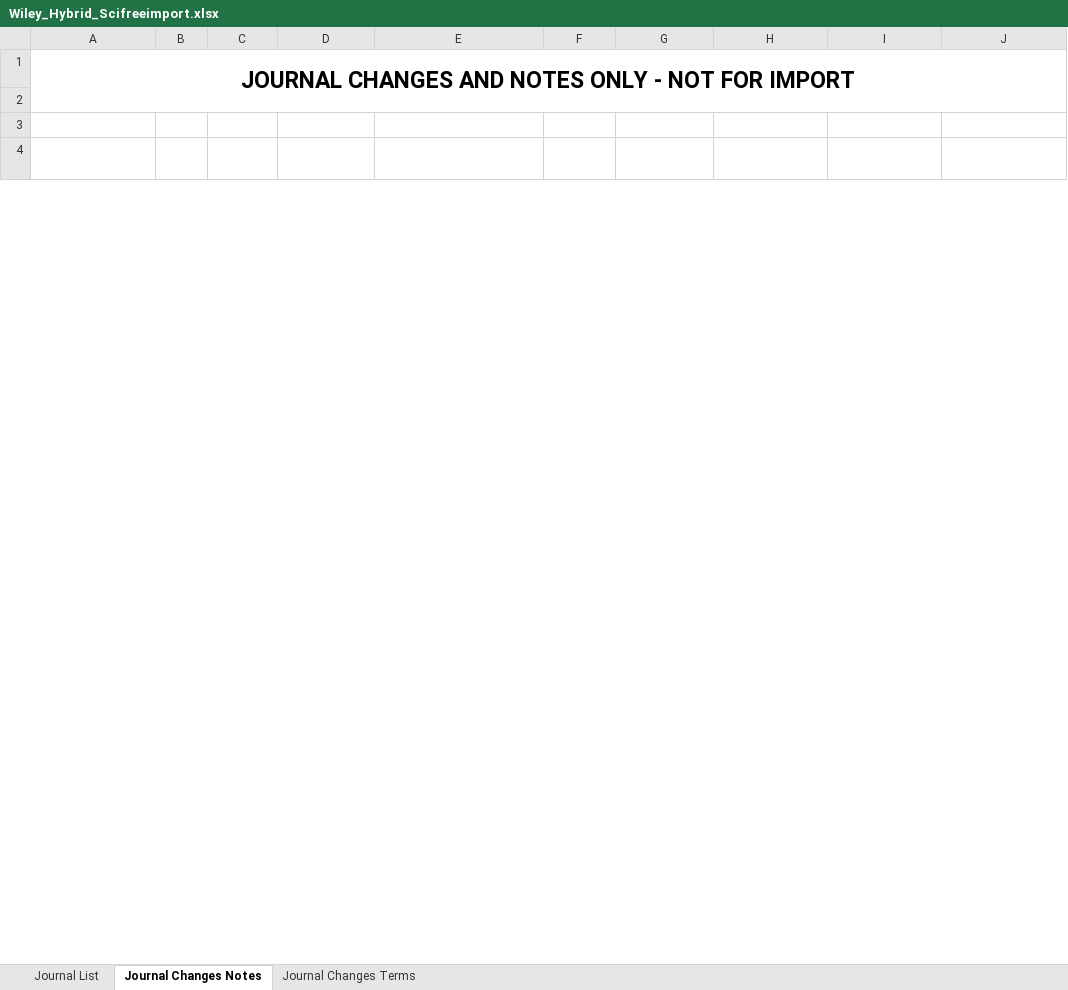
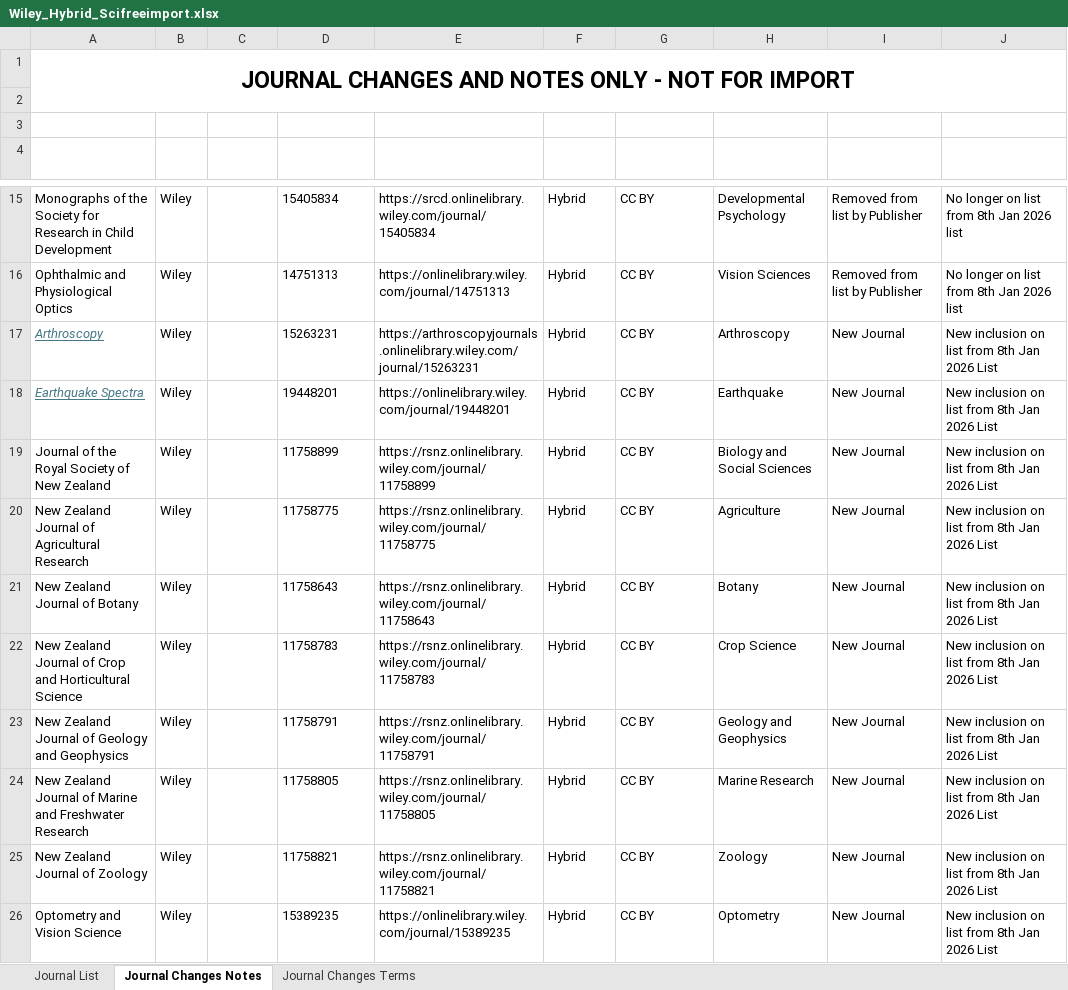
Before and after one commit to SciFreeOrg/UK-CoP, an Excel workbook: UK_CoP_TitleLists/Wiley_Hybrid_Scifreeimport.xlsx, sheet Journal Changes Notes, drawn as a sheet; only a part is shown, gaps mark what is left out; values as stored, in another font and other column widths than the file's, no borders; conditional formats and table styles not drawn; the diff covers the shown part only; the diff names each change by its address in the sheet, - before the commit and + after, or states it on an @@ line.

Commit message:
Wiley_Open_scifreeimport 20260108, Wiley_Hybrid_Scifree 20260108
Updates with the 8th January lists. Hybrid list does not include Cochrane even though on the list on Wiley page as Asterix for this saying it's not included in the agreement

```diff
--- a/UK_CoP_TitleLists/Wiley_Hybrid_Scifreeimport.xlsx (sheet Journal Changes Notes)
+++ b/UK_CoP_TitleLists/Wiley_Hybrid_Scifreeimport.xlsx (sheet Journal Changes Notes)
+row 15: Monographs of the Society for Research in Child Development | Wiley |  | 15405834 | https://srcd.onlinelibrary.wiley.com/journal/15405834 | Hybrid | CC BY | Developmental Psychology | Removed from list by Publisher | No longer on list from 8th Jan 2026 list
+row 16: Ophthalmic and Physiological Optics | Wiley |  | 14751313 | https://onlinelibrary.wiley.com/journal/14751313 | Hybrid | CC BY | Vision Sciences | Removed from list by Publisher | No longer on list from 8th Jan 2026 list
+row 17: Arthroscopy | Wiley |  | 15263231 | https://arthroscopyjournals.onlinelibrary.wiley.com/journal/15263231 | Hybrid | CC BY | Arthroscopy | New Journal | New inclusion on list from 8th Jan 2026 List
+row 18: Earthquake Spectra | Wiley |  | 19448201 | https://onlinelibrary.wiley.com/journal/19448201 | Hybrid | CC BY | Earthquake | New Journal | New inclusion on list from 8th Jan 2026 List
+row 19: Journal of the Royal Society of New Zealand | Wiley |  | 11758899 | https://rsnz.onlinelibrary.wiley.com/journal/11758899 | Hybrid | CC BY | Biology and Social Sciences | New Journal | New inclusion on list from 8th Jan 2026 List
+row 20: New Zealand Journal of Agricultural Research | Wiley |  | 11758775 | https://rsnz.onlinelibrary.wiley.com/journal/11758775 | Hybrid | CC BY | Agriculture | New Journal | New inclusion on list from 8th Jan 2026 List
+row 21: New Zealand Journal of Botany | Wiley |  | 11758643 | https://rsnz.onlinelibrary.wiley.com/journal/11758643 | Hybrid | CC BY | Botany | New Journal | New inclusion on list from 8th Jan 2026 List
+row 22: New Zealand Journal of Crop and Horticultural Science | Wiley |  | 11758783 | https://rsnz.onlinelibrary.wiley.com/journal/11758783 | Hybrid | CC BY | Crop Science | New Journal | New inclusion on list from 8th Jan 2026 List
+row 23: New Zealand Journal of Geology and Geophysics | Wiley |  | 11758791 | https://rsnz.onlinelibrary.wiley.com/journal/11758791 | Hybrid | CC BY | Geology and Geophysics | New Journal | New inclusion on list from 8th Jan 2026 List
+row 24: New Zealand Journal of Marine and Freshwater Research | Wiley |  | 11758805 | https://rsnz.onlinelibrary.wiley.com/journal/11758805 | Hybrid | CC BY | Marine Research | New Journal | New inclusion on list from 8th Jan 2026 List
+row 25: New Zealand Journal of Zoology | Wiley |  | 11758821 | https://rsnz.onlinelibrary.wiley.com/journal/11758821 | Hybrid | CC BY | Zoology | New Journal | New inclusion on list from 8th Jan 2026 List
+row 26: Optometry and Vision Science | Wiley |  | 15389235 | https://onlinelibrary.wiley.com/journal/15389235 | Hybrid | CC BY | Optometry | New Journal | New inclusion on list from 8th Jan 2026 List
```
Also changed, not shown: 10 added rows and 1 removed row elsewhere in this sheet, sheet Journal List, UK_CoP_TitleLists/Wiley_Open_scifreeimport.xlsx.
